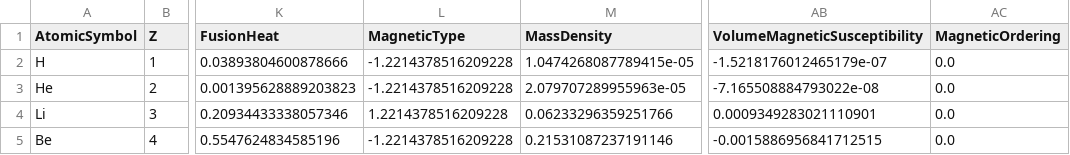
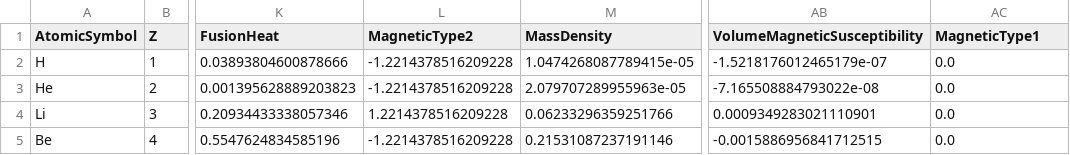
Before and after one commit to mihirm2305/Tc-prediction-web-application, a CSV file: elemental_properties_cleaned.csv, drawn as a sheet; only a part is shown, gaps mark what is left out; the diff names each change by its address in the sheet, - before the commit and + after, or states it on an @@ line.

Commit message:
renamed magnetic features

```diff
--- a/elemental_properties_cleaned.csv
+++ b/elemental_properties_cleaned.csv
-L1: MagneticType
+L1: MagneticType2
-AC1: MagneticOrdering
+AC1: MagneticType1
```
Also changed, not shown: 1 other file.
